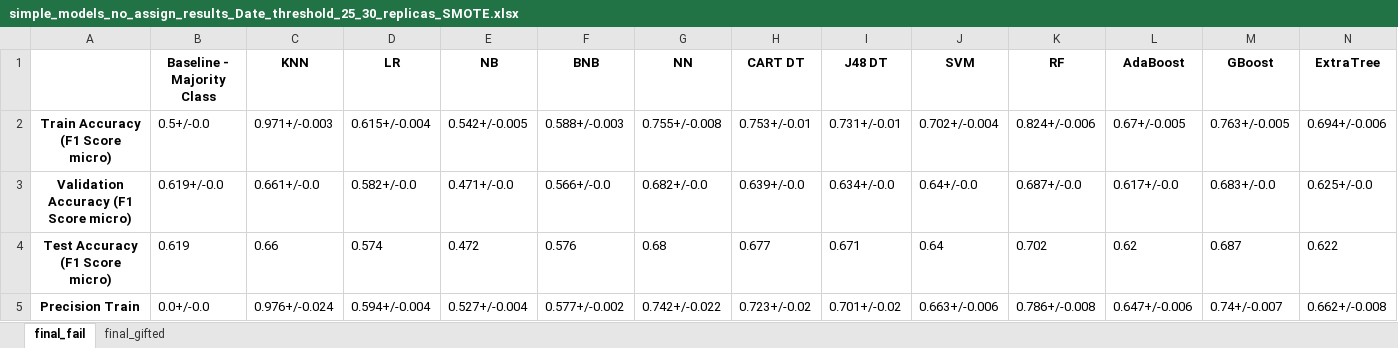
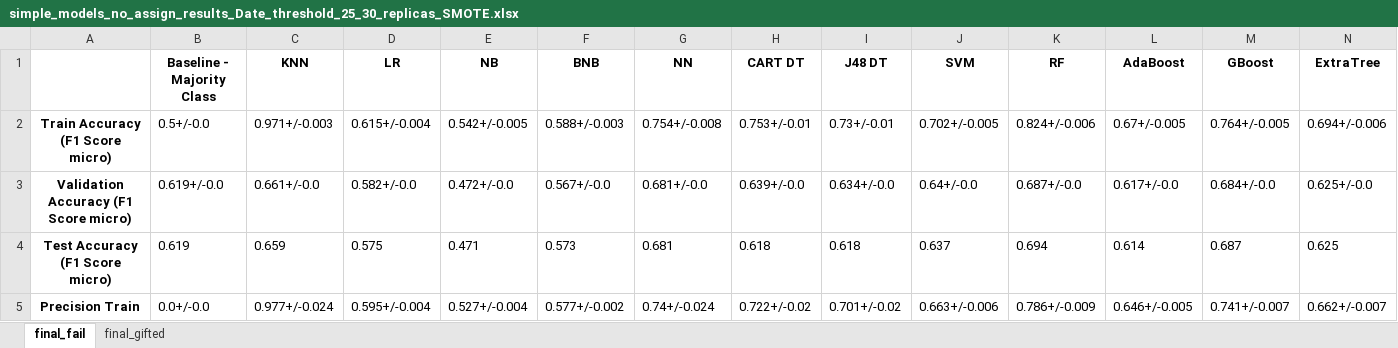
Before and after one commit to RicardoSantos0/timely_accurate_portable, an Excel workbook: Data/Modeling Stage/Results/R_Gonz/Non temporal models/simple_models_no_assign_results_Date_threshold_25_30_replicas_SMOTE.xlsx, sheet final_fail, drawn as a sheet; only a part is shown; values as stored, in another font and other column widths than the file's, no borders; the diff covers the shown part only; the diff names each change by its address in the sheet, - before the commit and + after, or states it on an @@ line.

```diff
--- a/Data/Modeling Stage/Results/R_Gonz/Non temporal models/simple_models_no_assign_results_Date_threshold_25_30_replicas_SMOTE.xlsx (sheet final_fail)
+++ b/Data/Modeling Stage/Results/R_Gonz/Non temporal models/simple_models_no_assign_results_Date_threshold_25_30_replicas_SMOTE.xlsx (sheet final_fail)
-G2 (NN): 0.755+/-0.008
+G2 (NN): 0.754+/-0.008
-I2 (J48 DT): 0.731+/-0.01
+I2 (J48 DT): 0.73+/-0.01
-J2 (SVM): 0.702+/-0.004
+J2 (SVM): 0.702+/-0.005
-M2 (GBoost): 0.763+/-0.005
+M2 (GBoost): 0.764+/-0.005
-E3 (NB): 0.471+/-0.0
+E3 (NB): 0.472+/-0.0
-F3 (BNB): 0.566+/-0.0
+F3 (BNB): 0.567+/-0.0
-G3 (NN): 0.682+/-0.0
+G3 (NN): 0.681+/-0.0
-M3 (GBoost): 0.683+/-0.0
+M3 (GBoost): 0.684+/-0.0
-C4 (KNN): 0.66
+C4 (KNN): 0.659
-D4 (LR): 0.574
+D4 (LR): 0.575
-E4 (NB): 0.472
+E4 (NB): 0.471
-F4 (BNB): 0.576
+F4 (BNB): 0.573
-G4 (NN): 0.68
+G4 (NN): 0.681
-H4 (CART DT): 0.677
+H4 (CART DT): 0.618
-I4 (J48 DT): 0.671
+I4 (J48 DT): 0.618
-J4 (SVM): 0.64
+J4 (SVM): 0.637
-K4 (RF): 0.702
+K4 (RF): 0.694
-L4 (AdaBoost): 0.62
+L4 (AdaBoost): 0.614
-N4 (ExtraTree): 0.622
+N4 (ExtraTree): 0.625
-C5 (KNN): 0.976+/-0.024
+C5 (KNN): 0.977+/-0.024
-D5 (LR): 0.594+/-0.004
+D5 (LR): 0.595+/-0.004
-G5 (NN): 0.742+/-0.022
+G5 (NN): 0.74+/-0.024
-H5 (CART DT): 0.723+/-0.02
+H5 (CART DT): 0.722+/-0.02
-K5 (RF): 0.786+/-0.008
+K5 (RF): 0.786+/-0.009
-L5 (AdaBoost): 0.647+/-0.006
+L5 (AdaBoost): 0.646+/-0.005
-M5 (GBoost): 0.74+/-0.007
+M5 (GBoost): 0.741+/-0.007
-N5 (ExtraTree): 0.662+/-0.008
+N5 (ExtraTree): 0.662+/-0.007
```
Also changed, not shown: 86 edited cells elsewhere in this sheet, sheet final_gifted, Data/Modeling Stage/Feature Selection/R_Gonz_no_assign_feature_selection_Date_threshold_25_cross_val_SMOTE.xlsx, Data/Modeling Stage/Feature Selection/R_Gonz_no_assign_feature_selection_Date_threshold_25_no_test_SMOTE.xlsx, 28 other files.
